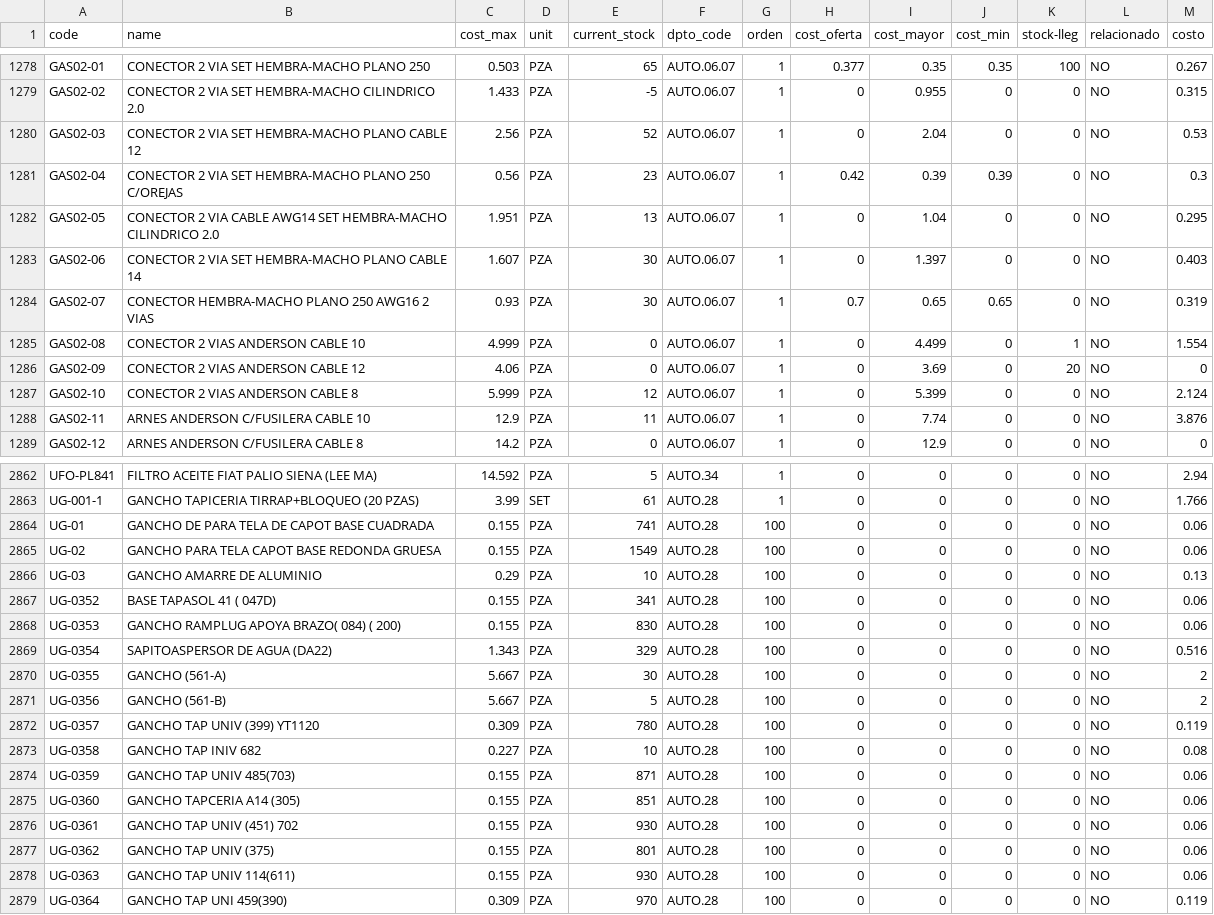
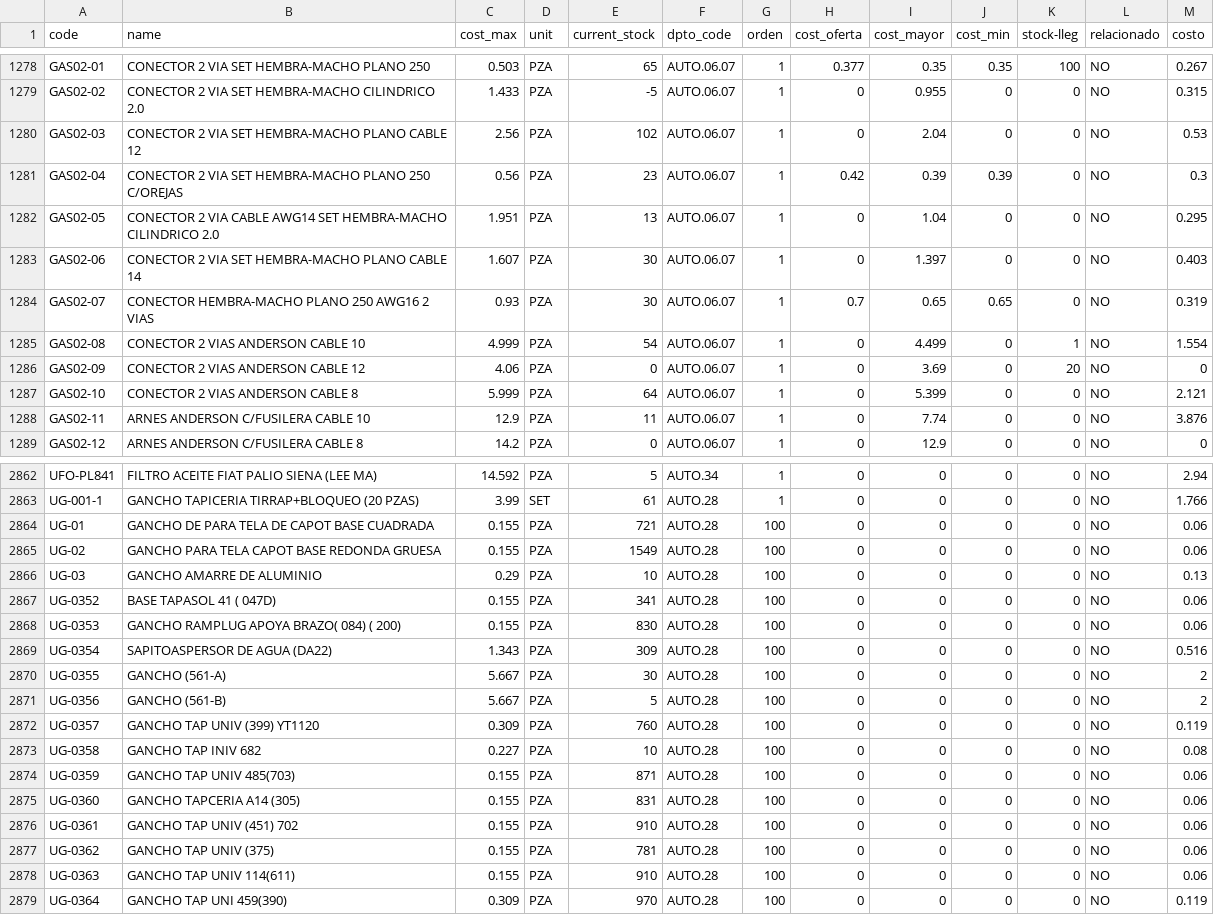
Before and after one commit to monroyjaime/ket, a CSV file: prod_nameCurrent.csv, drawn as a sheet; only a part is shown, gaps mark what is left out; the diff covers the shown part only.

```diff
--- a/prod_nameCurrent.csv
+++ b/prod_nameCurrent.csv
@@ -1279,3 +1279,3 @@ GAS02-01;CONECTOR 2 VIA SET HEMBRA-MACHO PLANO 250;0.503;PZA;65;AUTO.06.07;1;0.3
 GAS02-02;CONECTOR 2 VIA SET HEMBRA-MACHO CILINDRICO 2.0;1.433;PZA;-5;AUTO.06.07;1;0;0.955;0;0;NO;0.315
-GAS02-03;CONECTOR 2 VIA SET HEMBRA-MACHO PLANO CABLE 12;2.56;PZA;52;AUTO.06.07;1;0;2.04;0;0;NO;0.53
+GAS02-03;CONECTOR 2 VIA SET HEMBRA-MACHO PLANO CABLE 12;2.56;PZA;102;AUTO.06.07;1;0;2.04;0;0;NO;0.53
 GAS02-04;CONECTOR 2 VIA SET HEMBRA-MACHO PLANO 250 C/OREJAS;0.56;PZA;23;AUTO.06.07;1;0.42;0.39;0.39;0;NO;0.3
@@ -1284,5 +1284,5 @@ GAS02-06;CONECTOR 2 VIA SET HEMBRA-MACHO PLANO CABLE 14;1.607;PZA;30;AUTO.06.07;
 GAS02-07;CONECTOR HEMBRA-MACHO PLANO 250 AWG16 2 VIAS;0.93;PZA;30;AUTO.06.07;1;0.7;0.65;0.65;0;NO;0.319
-GAS02-08;CONECTOR 2 VIAS ANDERSON CABLE 10;4.999;PZA;0;AUTO.06.07;1;0;4.499;0;1;NO;1.554
+GAS02-08;CONECTOR 2 VIAS ANDERSON CABLE 10;4.999;PZA;54;AUTO.06.07;1;0;4.499;0;1;NO;1.554
 GAS02-09;CONECTOR 2 VIAS ANDERSON CABLE 12;4.06;PZA;0;AUTO.06.07;1;0;3.69;0;20;NO;0
-GAS02-10;CONECTOR 2 VIAS ANDERSON CABLE 8;5.999;PZA;12;AUTO.06.07;1;0;5.399;0;0;NO;2.124
+GAS02-10;CONECTOR 2 VIAS ANDERSON CABLE 8;5.999;PZA;64;AUTO.06.07;1;0;5.399;0;0;NO;2.121
 GAS02-11;ARNES ANDERSON C/FUSILERA CABLE 10;12.9;PZA;11;AUTO.06.07;1;0;7.74;0;0;NO;3.876
@@ -2863,3 +2863,3 @@ UFO-PL841;FILTRO ACEITE FIAT PALIO SIENA (LEE MA);14.592;PZA;5;AUTO.34;1;0;0;0;0
 UG-001-1;GANCHO TAPICERIA TIRRAP+BLOQUEO (20 PZAS);3.99;SET;61;AUTO.28;1;0;0;0;0;NO;1.766
-UG-01;GANCHO DE PARA TELA DE CAPOT BASE CUADRADA;0.155;PZA;741;AUTO.28;100;0;0;0;0;NO;0.06
+UG-01;GANCHO DE PARA TELA DE CAPOT BASE CUADRADA;0.155;PZA;721;AUTO.28;100;0;0;0;0;NO;0.06
 UG-02;GANCHO PARA TELA CAPOT BASE REDONDA GRUESA;0.155;PZA;1549;AUTO.28;100;0;0;0;0;NO;0.06
@@ -2868,12 +2868,12 @@ UG-0352;BASE TAPASOL 41 ( 047D);0.155;PZA;341;AUTO.28;100;0;0;0;0;NO;0.06
 UG-0353;GANCHO RAMPLUG APOYA BRAZO( 084) ( 200);0.155;PZA;830;AUTO.28;100;0;0;0;0;NO;0.06
-UG-0354;SAPITOASPERSOR DE AGUA (DA22);1.343;PZA;329;AUTO.28;100;0;0;0;0;NO;0.516
+UG-0354;SAPITOASPERSOR DE AGUA (DA22);1.343;PZA;309;AUTO.28;100;0;0;0;0;NO;0.516
 UG-0355;GANCHO (561-A);5.667;PZA;30;AUTO.28;100;0;0;0;0;NO;2
 UG-0356;GANCHO (561-B);5.667;PZA;5;AUTO.28;100;0;0;0;0;NO;2
-UG-0357;GANCHO TAP UNIV (399) YT1120;0.309;PZA;780;AUTO.28;100;0;0;0;0;NO;0.119
+UG-0357;GANCHO TAP UNIV (399) YT1120;0.309;PZA;760;AUTO.28;100;0;0;0;0;NO;0.119
 UG-0358;GANCHO TAP INIV 682;0.227;PZA;10;AUTO.28;100;0;0;0;0;NO;0.08
 UG-0359;GANCHO TAP UNIV 485(703);0.155;PZA;871;AUTO.28;100;0;0;0;0;NO;0.06
-UG-0360;GANCHO TAPCERIA A14 (305);0.155;PZA;851;AUTO.28;100;0;0;0;0;NO;0.06
-UG-0361;GANCHO TAP UNIV (451) 702;0.155;PZA;930;AUTO.28;100;0;0;0;0;NO;0.06
-UG-0362;GANCHO TAP UNIV (375);0.155;PZA;801;AUTO.28;100;0;0;0;0;NO;0.06
-UG-0363;GANCHO TAP UNIV 114(611);0.155;PZA;930;AUTO.28;100;0;0;0;0;NO;0.06
+UG-0360;GANCHO TAPCERIA A14 (305);0.155;PZA;831;AUTO.28;100;0;0;0;0;NO;0.06
+UG-0361;GANCHO TAP UNIV (451) 702;0.155;PZA;910;AUTO.28;100;0;0;0;0;NO;0.06
+UG-0362;GANCHO TAP UNIV (375);0.155;PZA;781;AUTO.28;100;0;0;0;0;NO;0.06
+UG-0363;GANCHO TAP UNIV 114(611);0.155;PZA;910;AUTO.28;100;0;0;0;0;NO;0.06
 UG-0364;GANCHO TAP UNI 459(390);0.309;PZA;970;AUTO.28;100;0;0;0;0;NO;0.119
```
Also changed, not shown: 83 edited cells elsewhere in this file.
